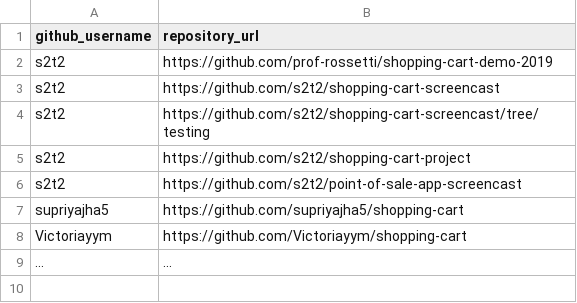
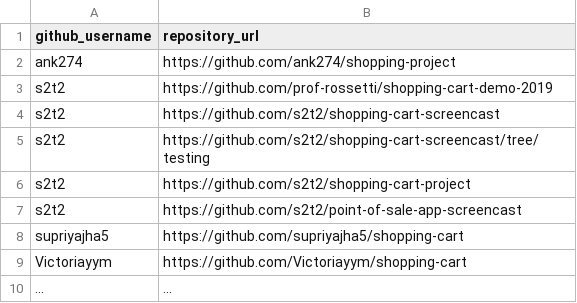
Before and after one commit to prof-rossetti/nyu-info-2335-201905, a CSV file: projects/shopping-cart/submissions.csv, drawn as a sheet.

Commit message:
added shopping-cart link (#63)
* Create pytest

* Delete pytest

* Update submissions.csv

```diff
--- a/projects/shopping-cart/submissions.csv
+++ b/projects/shopping-cart/submissions.csv
@@ -1,2 +1,3 @@
 github_username, repository_url
+ank274, https://github.com/ank274/shopping-project
 s2t2, https://github.com/prof-rossetti/shopping-cart-demo-2019
```
